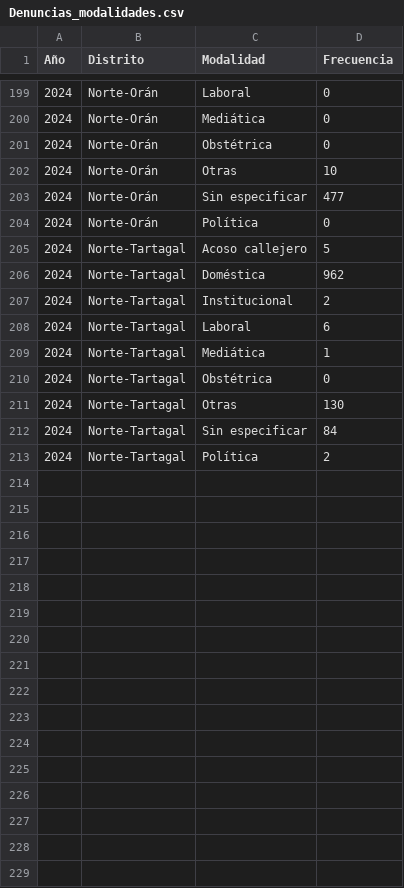
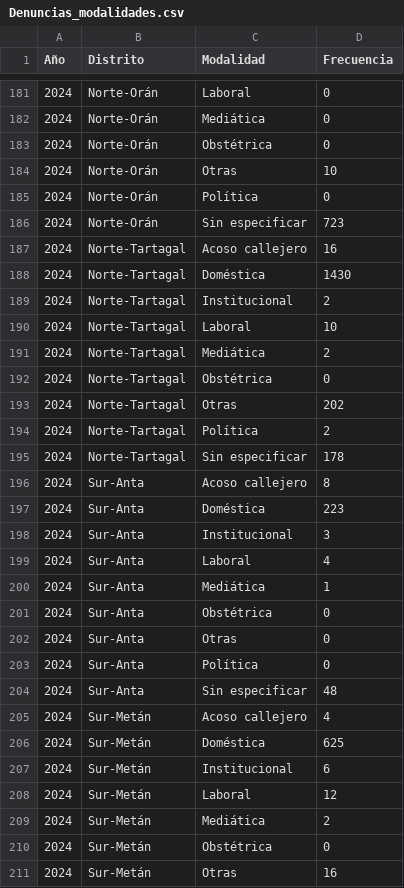
Before and after one commit to gonzmmartinez/Informe-Anual-2024, a CSV file: Datos/Denuncias_modalidades.csv, drawn as a sheet; only a part is shown, gaps mark what is left out; the diff covers the shown part only.

```diff
--- a/Datos/Denuncias_modalidades.csv
+++ b/Datos/Denuncias_modalidades.csv
@@ -202,12 +184,28 @@ Año,Distrito,Modalidad,Frecuencia
 2024,Norte-Orán,Otras,10
-2024,Norte-Orán,Sin especificar,477
 2024,Norte-Orán,Política,0
-2024,Norte-Tartagal,Acoso callejero,5
-2024,Norte-Tartagal,Doméstica,962
+2024,Norte-Orán,Sin especificar,723
+2024,Norte-Tartagal,Acoso callejero,16
+2024,Norte-Tartagal,Doméstica,1430
 2024,Norte-Tartagal,Institucional,2
-2024,Norte-Tartagal,Laboral,6
-2024,Norte-Tartagal,Mediática,1
+2024,Norte-Tartagal,Laboral,10
+2024,Norte-Tartagal,Mediática,2
 2024,Norte-Tartagal,Obstétrica,0
-2024,Norte-Tartagal,Otras,130
-2024,Norte-Tartagal,Sin especificar,84
+2024,Norte-Tartagal,Otras,202
 2024,Norte-Tartagal,Política,2
+2024,Norte-Tartagal,Sin especificar,178
+2024,Sur-Anta,Acoso callejero,8
+2024,Sur-Anta,Doméstica,223
+2024,Sur-Anta,Institucional,3
+2024,Sur-Anta,Laboral,4
+2024,Sur-Anta,Mediática,1
+2024,Sur-Anta,Obstétrica,0
+2024,Sur-Anta,Otras,0
+2024,Sur-Anta,Política,0
+2024,Sur-Anta,Sin especificar,48
+2024,Sur-Metán,Acoso callejero,4
+2024,Sur-Metán,Doméstica,625
+2024,Sur-Metán,Institucional,6
+2024,Sur-Metán,Laboral,12
+2024,Sur-Metán,Mediática,2
+2024,Sur-Metán,Obstétrica,0
+2024,Sur-Metán,Otras,16
```
Also changed, not shown: 1 added row, 11 removed rows, 1 moved row and 8 edited cells elsewhere in this file, Datos/Denuncias_denunciado.csv, Datos/Denuncias_tipo.csv, 24 other files.
